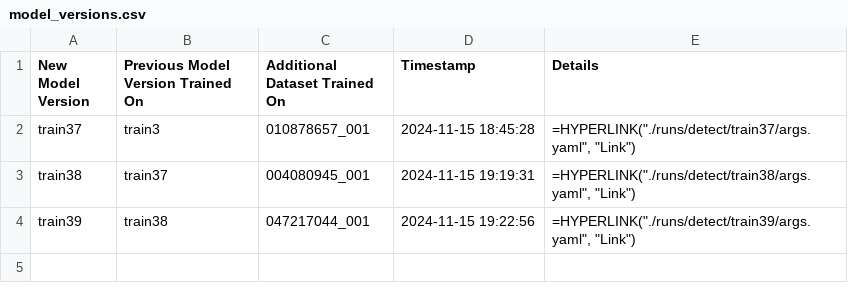
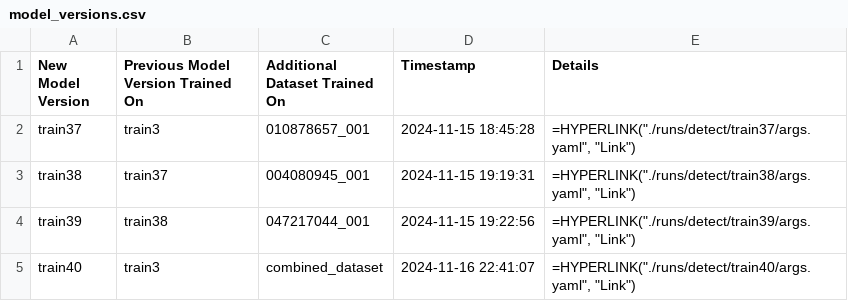
Before and after one commit to github4bme/endotrachealtubemodel, a CSV file: model_versions.csv, drawn as a sheet; the diff names each change by its address in the sheet, - before the commit and + after, or states it on an @@ line.

Commit message:
train on the combined training set and test on it

```diff
--- a/model_versions.csv
+++ b/model_versions.csv
+row 5: train40 | train3 | combined_dataset | 2024-11-16 22:41:07 | =HYPERLINK("./runs/detect/train40/args.yaml", "Link")
```
Also changed, not shown: test_history.csv, 38 other files.
